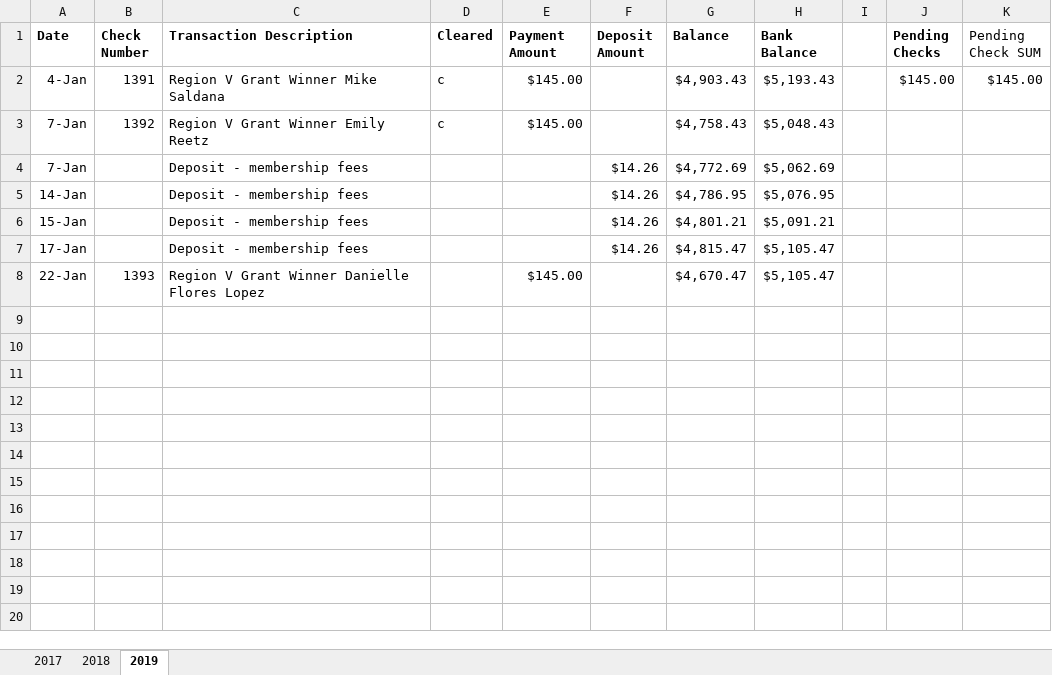
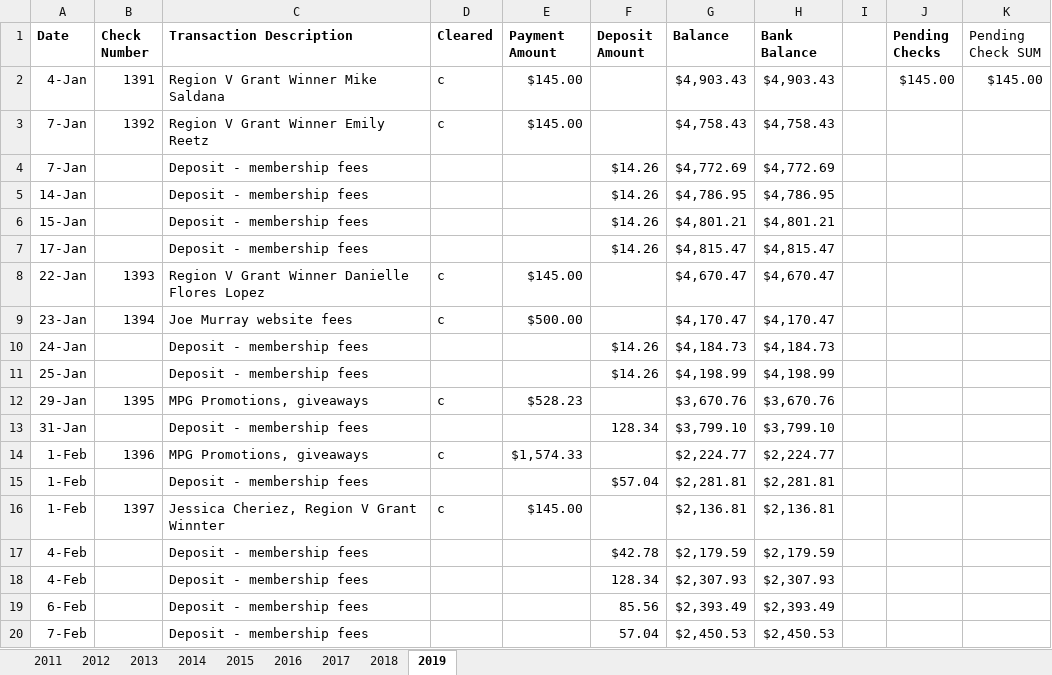
Before and after one commit to admcches/MIACADA, an Excel workbook: MIACADA Ledger.xlsx, sheet 2019, drawn as a sheet; only a part is shown; values as stored, in another font and other column widths than the file's, no borders; conditional formats not drawn; the diff covers the shown part only; the diff names each change by its address in the sheet, - before the commit and + after, or states it on an @@ line.

```diff
--- a/MIACADA Ledger.xlsx (sheet 2019)
+++ b/MIACADA Ledger.xlsx (sheet 2019)
@@ sheet tab unhidden: 2011 @@
@@ sheet tab unhidden: 2012 @@
@@ sheet tab unhidden: 2013 @@
@@ sheet tab unhidden: 2014 @@
@@ sheet tab unhidden: 2015 @@
@@ sheet tab unhidden: 2016 @@
-H2 (Bank Balance): $5,193.43
+H2 (Bank Balance): $4,903.43
-H3 (Bank Balance): $5,048.43
+H3 (Bank Balance): $4,758.43
-H4 (Bank Balance): $5,062.69
+H4 (Bank Balance): $4,772.69
-H5 (Bank Balance): $5,076.95
+H5 (Bank Balance): $4,786.95
-H6 (Bank Balance): $5,091.21
+H6 (Bank Balance): $4,801.21
-H7 (Bank Balance): $5,105.47
+H7 (Bank Balance): $4,815.47
-D8 (Cleared): (empty)
+D8 (Cleared): c
-H8 (Bank Balance): $5,105.47
+H8 (Bank Balance): $4,670.47
+row 9: 23-Jan | 1394 | Joe Murray website fees | c | $500.00 |  | $4,170.47 | $4,170.47
+row 10: 24-Jan |  | Deposit - membership fees |  |  | $14.26 | $4,184.73 | $4,184.73
+row 11: 25-Jan |  | Deposit - membership fees |  |  | $14.26 | $4,198.99 | $4,198.99
+row 12: 29-Jan | 1395 | MPG Promotions, giveaways | c | $528.23 |  | $3,670.76 | $3,670.76
+row 13: 31-Jan |  | Deposit - membership fees |  |  | 128.34 | $3,799.10 | $3,799.10
+row 14: 1-Feb | 1396 | MPG Promotions, giveaways | c | $1,574.33 |  | $2,224.77 | $2,224.77
+row 15: 1-Feb |  | Deposit - membership fees |  |  | $57.04 | $2,281.81 | $2,281.81
+row 16: 1-Feb | 1397 | Jessica Cheriez, Region V Grant Winnter | c | $145.00 |  | $2,136.81 | $2,136.81
+row 17: 4-Feb |  | Deposit - membership fees |  |  | $42.78 | $2,179.59 | $2,179.59
+row 18: 4-Feb |  | Deposit - membership fees |  |  | 128.34 | $2,307.93 | $2,307.93
+row 19: 6-Feb |  | Deposit - membership fees |  |  | 85.56 | $2,393.49 | $2,393.49
+row 20: 7-Feb |  | Deposit - membership fees |  |  | 57.04 | $2,450.53 | $2,450.53
```
Also changed, not shown: 26 added rows elsewhere in this sheet, sheet 2018, charts or pictures.
